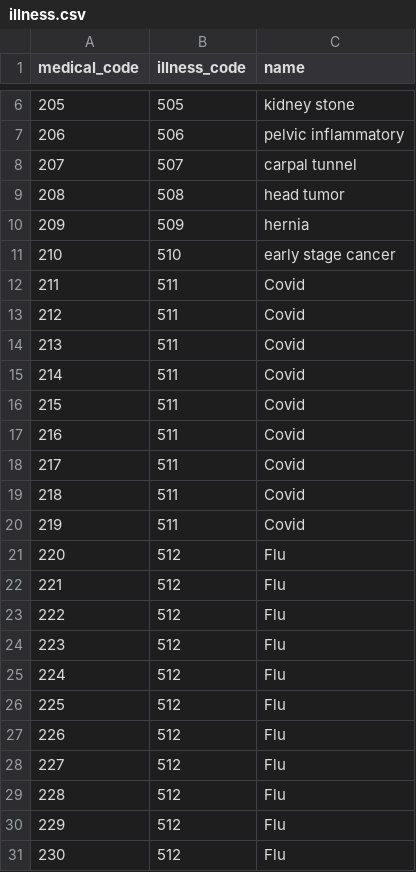
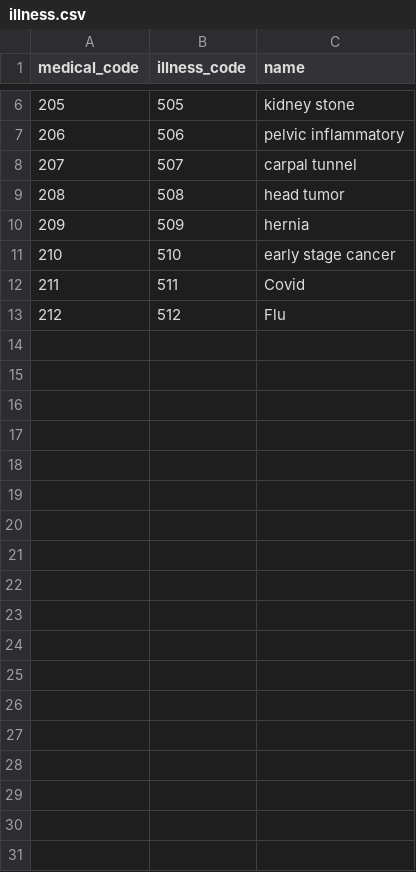
Before and after one commit to onahte/cs631, a CSV file: app/static/uploads/illness.csv, drawn as a sheet; only a part is shown, gaps mark what is left out; removed rows and columns are numbered as before the commit, all else as after; the diff names each change by its address in the sheet, - before the commit and + after, or states it on an @@ line.

```diff
--- a/app/static/uploads/illness.csv
+++ b/app/static/uploads/illness.csv
-row 13: 212 | 511 | Covid
-row 14: 213 | 511 | Covid
-row 15: 214 | 511 | Covid
-row 16: 215 | 511 | Covid
-row 17: 216 | 511 | Covid
-row 18: 217 | 511 | Covid
-row 19: 218 | 511 | Covid
-row 20: 219 | 511 | Covid
@@ column A (medical_code) renumbered in row 13 @@
-row 22: 221 | 512 | Flu
-row 23: 222 | 512 | Flu
-row 24: 223 | 512 | Flu
-row 25: 224 | 512 | Flu
-row 26: 225 | 512 | Flu
-row 27: 226 | 512 | Flu
-row 28: 227 | 512 | Flu
-row 29: 228 | 512 | Flu
-row 30: 229 | 512 | Flu
-row 31: 230 | 512 | Flu
```
Also changed, not shown: app/static/uploads/inpatient.csv, app/static/uploads/salary.csv, 33 other files.
